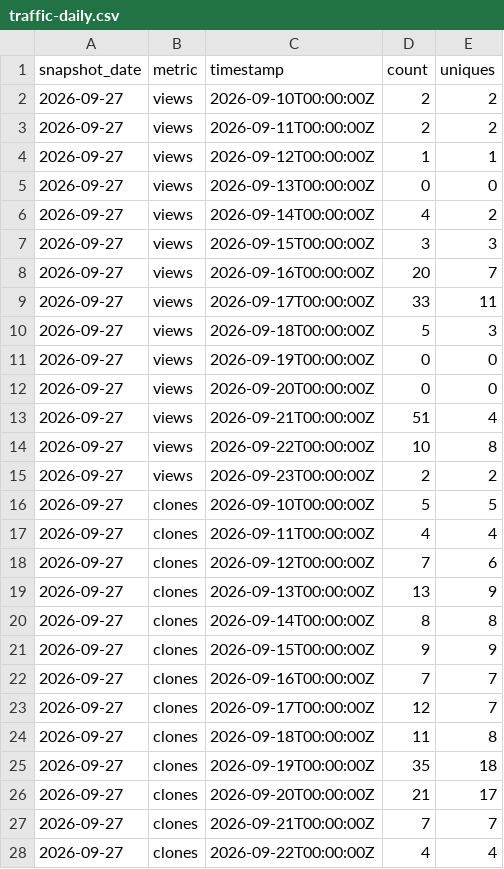
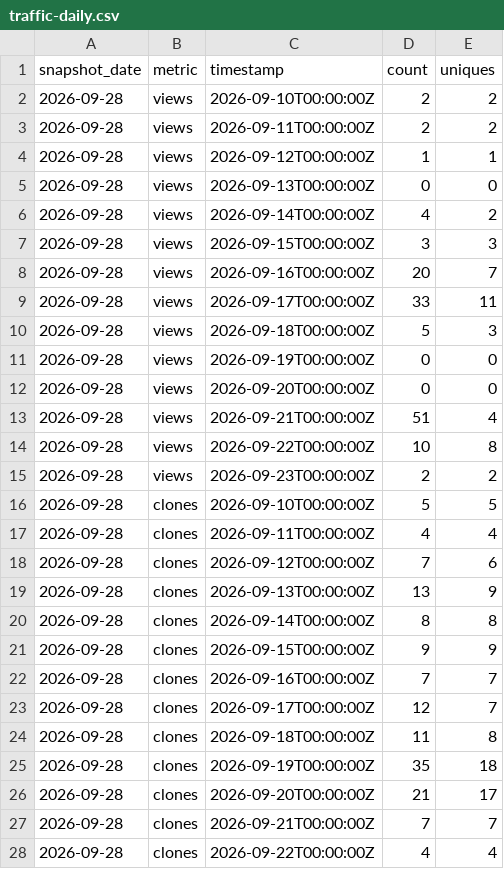
Before and after one commit to ADATA-TRUSTA/AI-Scaler-Toolkit, a CSV file: latest/traffic-daily.csv, drawn as a sheet; only a part is shown; the diff covers the shown part only.

```diff
--- a/latest/traffic-daily.csv
+++ b/latest/traffic-daily.csv
@@ -1,28 +1,28 @@
 snapshot_date,metric,timestamp,count,uniques
-2026-09-27,views,2026-09-10T00:00:00Z,2,2
-2026-09-27,views,2026-09-11T00:00:00Z,2,2
-2026-09-27,views,2026-09-12T00:00:00Z,1,1
-2026-09-27,views,2026-09-13T00:00:00Z,0,0
-2026-09-27,views,2026-09-14T00:00:00Z,4,2
-2026-09-27,views,2026-09-15T00:00:00Z,3,3
-2026-09-27,views,2026-09-16T00:00:00Z,20,7
-2026-09-27,views,2026-09-17T00:00:00Z,33,11
-2026-09-27,views,2026-09-18T00:00:00Z,5,3
-2026-09-27,views,2026-09-19T00:00:00Z,0,0
-2026-09-27,views,2026-09-20T00:00:00Z,0,0
-2026-09-27,views,2026-09-21T00:00:00Z,51,4
-2026-09-27,views,2026-09-22T00:00:00Z,10,8
-2026-09-27,views,2026-09-23T00:00:00Z,2,2
-2026-09-27,clones,2026-09-10T00:00:00Z,5,5
-2026-09-27,clones,2026-09-11T00:00:00Z,4,4
-2026-09-27,clones,2026-09-12T00:00:00Z,7,6
-2026-09-27,clones,2026-09-13T00:00:00Z,13,9
-2026-09-27,clones,2026-09-14T00:00:00Z,8,8
-2026-09-27,clones,2026-09-15T00:00:00Z,9,9
-2026-09-27,clones,2026-09-16T00:00:00Z,7,7
-2026-09-27,clones,2026-09-17T00:00:00Z,12,7
-2026-09-27,clones,2026-09-18T00:00:00Z,11,8
-2026-09-27,clones,2026-09-19T00:00:00Z,35,18
-2026-09-27,clones,2026-09-20T00:00:00Z,21,17
-2026-09-27,clones,2026-09-21T00:00:00Z,7,7
-2026-09-27,clones,2026-09-22T00:00:00Z,4,4
+2026-09-28,views,2026-09-10T00:00:00Z,2,2
+2026-09-28,views,2026-09-11T00:00:00Z,2,2
+2026-09-28,views,2026-09-12T00:00:00Z,1,1
+2026-09-28,views,2026-09-13T00:00:00Z,0,0
+2026-09-28,views,2026-09-14T00:00:00Z,4,2
+2026-09-28,views,2026-09-15T00:00:00Z,3,3
+2026-09-28,views,2026-09-16T00:00:00Z,20,7
+2026-09-28,views,2026-09-17T00:00:00Z,33,11
+2026-09-28,views,2026-09-18T00:00:00Z,5,3
+2026-09-28,views,2026-09-19T00:00:00Z,0,0
+2026-09-28,views,2026-09-20T00:00:00Z,0,0
+2026-09-28,views,2026-09-21T00:00:00Z,51,4
+2026-09-28,views,2026-09-22T00:00:00Z,10,8
+2026-09-28,views,2026-09-23T00:00:00Z,2,2
+2026-09-28,clones,2026-09-10T00:00:00Z,5,5
+2026-09-28,clones,2026-09-11T00:00:00Z,4,4
+2026-09-28,clones,2026-09-12T00:00:00Z,7,6
+2026-09-28,clones,2026-09-13T00:00:00Z,13,9
+2026-09-28,clones,2026-09-14T00:00:00Z,8,8
+2026-09-28,clones,2026-09-15T00:00:00Z,9,9
+2026-09-28,clones,2026-09-16T00:00:00Z,7,7
+2026-09-28,clones,2026-09-17T00:00:00Z,12,7
+2026-09-28,clones,2026-09-18T00:00:00Z,11,8
+2026-09-28,clones,2026-09-19T00:00:00Z,35,18
+2026-09-28,clones,2026-09-20T00:00:00Z,21,17
+2026-09-28,clones,2026-09-21T00:00:00Z,7,7
+2026-09-28,clones,2026-09-22T00:00:00Z,4,4
```
Also changed, not shown: 1 edited cell elsewhere in this file, 1 other file.
